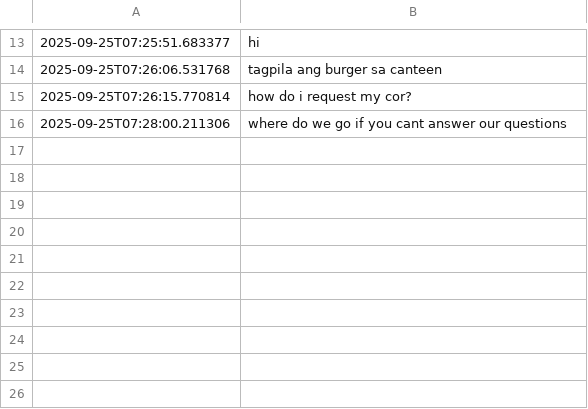
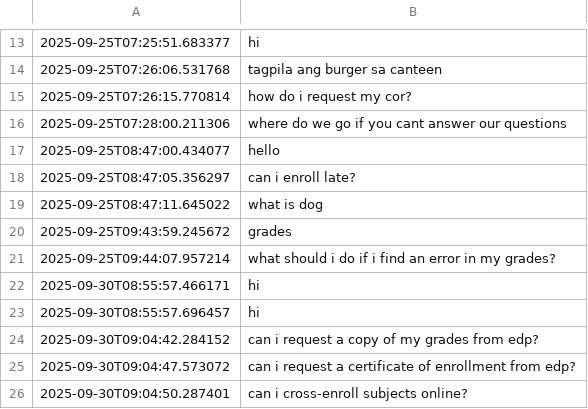
Before and after one commit to ivantrapero/EDP-Chatbot, a CSV file: backend/askbot_prompts.csv, drawn as a sheet; only a part is shown, gaps mark what is left out; the diff names each change by its address in the sheet, - before the commit and + after, or states it on an @@ line.

```diff
--- a/backend/askbot_prompts.csv
+++ b/backend/askbot_prompts.csv
+row 17: 2025-09-25T08:47:00.434077 | hello
+row 18: 2025-09-25T08:47:05.356297 | can i enroll late?
+row 19: 2025-09-25T08:47:11.645022 | what is dog
+row 20: 2025-09-25T09:43:59.245672 | grades
+row 21: 2025-09-25T09:44:07.957214 | what should i do if i find an error in my grades?
+row 22: 2025-09-30T08:55:57.466171 | hi
+row 23: 2025-09-30T08:55:57.696457 | hi
+row 24: 2025-09-30T09:04:42.284152 | can i request a copy of my grades from edp?
+row 25: 2025-09-30T09:04:47.573072 | can i request a certificate of enrollment from edp?
+row 26: 2025-09-30T09:04:50.287401 | can i cross-enroll subjects online?
```
Also changed, not shown: 8 other files.
